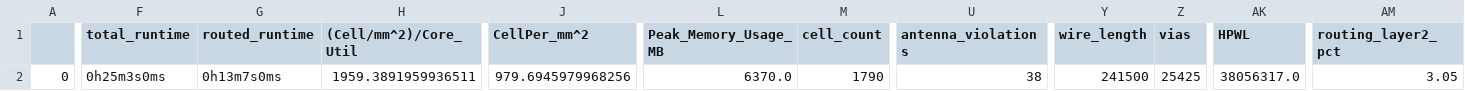
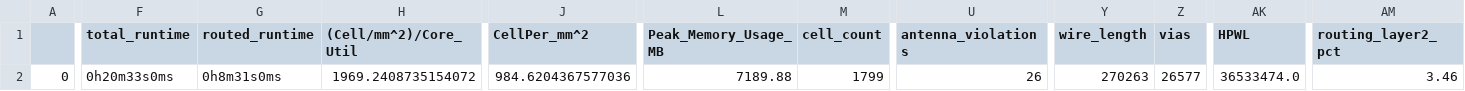
Before and after one commit to cornell-ece5745/ece5745-tapeout, a CSV file: signoff/project-group99/final_summary_report.csv, drawn as a sheet; only a part is shown, gaps mark what is left out; the diff covers the shown part only; the diff names each change by its address in the sheet, - before the commit and + after, or states it on an @@ line.

```diff
--- a/signoff/project-group99/final_summary_report.csv
+++ b/signoff/project-group99/final_summary_report.csv
-F2 (total_runtime): 0h25m3s0ms
+F2 (total_runtime): 0h20m33s0ms
-G2 (routed_runtime): 0h13m7s0ms
+G2 (routed_runtime): 0h8m31s0ms
-H2 ((Cell/mm^2)/Core_Util): 1959.3891959936511
+H2 ((Cell/mm^2)/Core_Util): 1969.2408735154072
-J2 (CellPer_mm^2): 979.6945979968256
+J2 (CellPer_mm^2): 984.6204367577036
-L2 (Peak_Memory_Usage_MB): 6370.0
+L2 (Peak_Memory_Usage_MB): 7189.88
-M2 (cell_count): 1790
+M2 (cell_count): 1799
-U2 (antenna_violations): 38
+U2 (antenna_violations): 26
-Y2 (wire_length): 241500
+Y2 (wire_length): 270263
-Z2 (vias): 25425
+Z2 (vias): 26577
-AK2 (HPWL): 38056317.0
+AK2 (HPWL): 36533474.0
-AM2 (routing_layer2_pct): 3.05
+AM2 (routing_layer2_pct): 3.46
```
Also changed, not shown: 7 edited cells elsewhere in this file, 25 other files.
